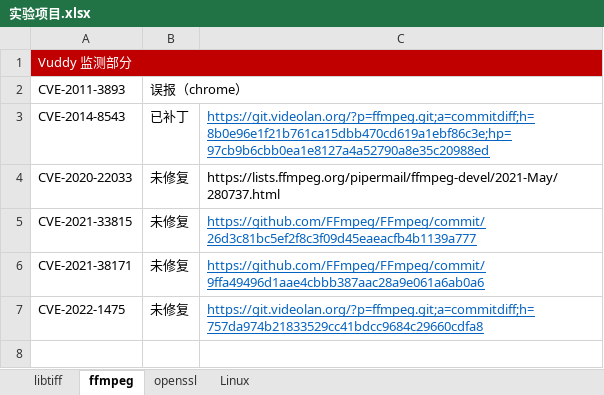
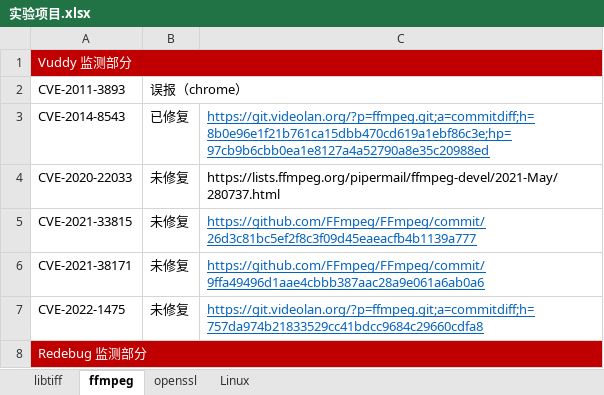
Before and after one commit to SteveCurcy/w, an Excel workbook: 实验项目.xlsx, sheet ffmpeg, drawn as a sheet; values as stored, in another font and other column widths than the file's, no borders; the diff names each change by its address in the sheet, - before the commit and + after, or states it on an @@ line.

```diff
--- a/实验项目.xlsx (sheet ffmpeg)
+++ b/实验项目.xlsx (sheet ffmpeg)
-B3: 已补丁
+B3: 已修复
+row 8: Redebug 监测部分
```
Also changed, not shown: sheet Linux, sheet openssl, sheet libtiff, 1 other file.
